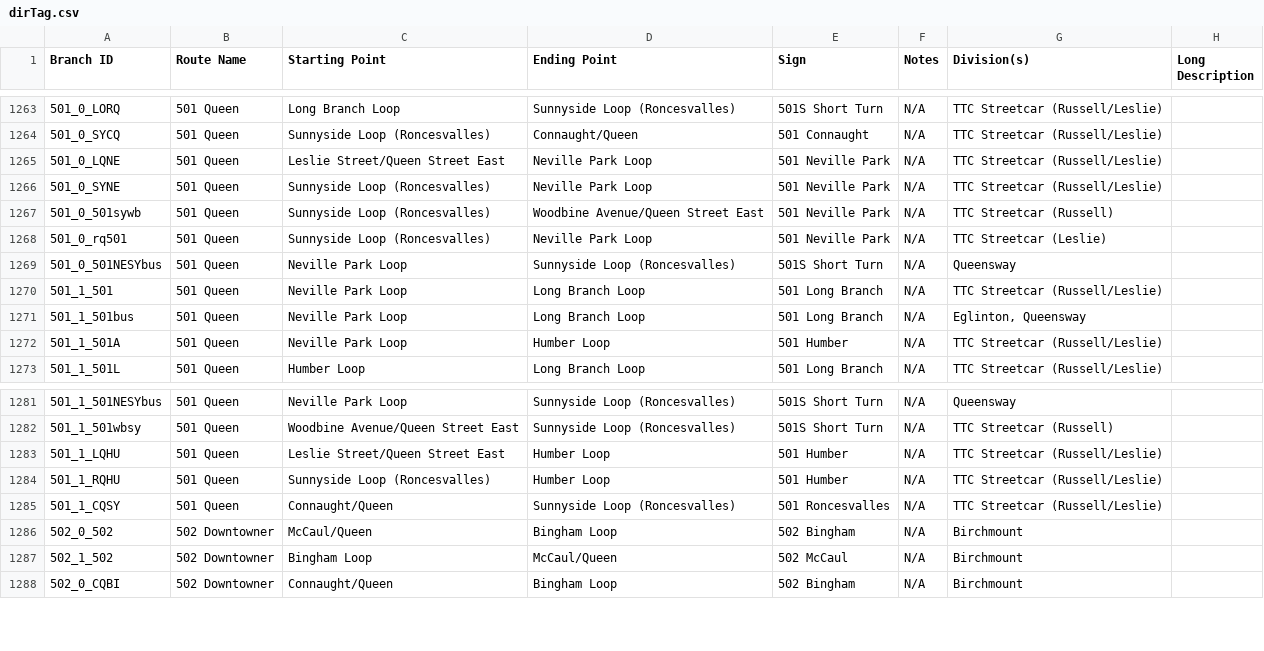
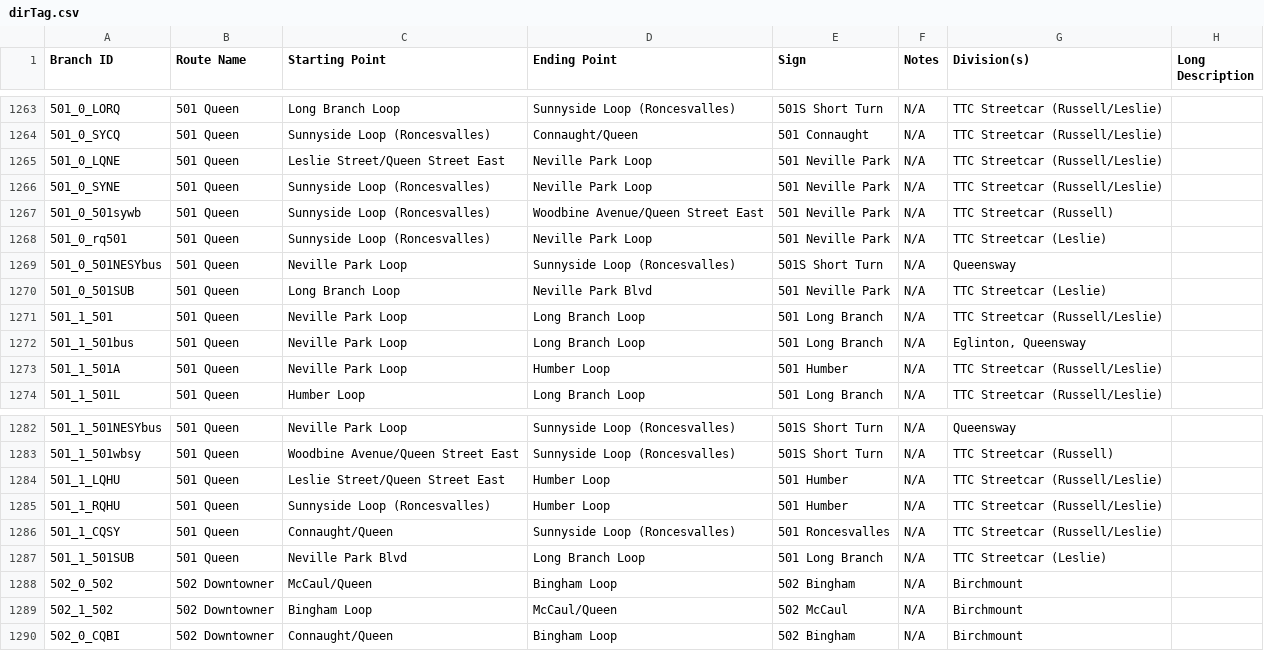
Before and after one commit to BlueNightToronto/njc, a CSV file: njc/dirTag.csv, drawn as a sheet; only a part is shown, gaps mark what is left out.

Commit message:
Updated branches

```diff
--- a/njc/dirTag.csv
+++ b/njc/dirTag.csv
@@ -1269,2 +1269,3 @@ Branch ID	Route Name 	Starting Point	Ending Point	Sign	Notes	Division(s)	Long De
 501_0_501NESYbus	501 Queen	Neville Park Loop	Sunnyside Loop (Roncesvalles)	501S Short Turn	N/A	Queensway	
+501_0_501SUB	501 Queen	Long Branch Loop	Neville Park Blvd	501 Neville Park	N/A	TTC Streetcar (Leslie)	
 501_1_501	501 Queen	Neville Park Loop	Long Branch Loop	501 Long Branch 	N/A	TTC Streetcar (Russell/Leslie)	
@@ -1285,2 +1286,3 @@ Branch ID	Route Name 	Starting Point	Ending Point	Sign	Notes	Division(s)	Long De
 501_1_CQSY	501 Queen	Connaught/Queen 	Sunnyside Loop (Roncesvalles)	501 Roncesvalles	N/A	TTC Streetcar (Russell/Leslie)	
+501_1_501SUB	501 Queen	Neville Park Blvd	Long Branch Loop	501 Long Branch	N/A	TTC Streetcar (Leslie)	
 502_0_502	502 Downtowner	McCaul/Queen	Bingham Loop	502 Bingham	N/A	Birchmount	
```
